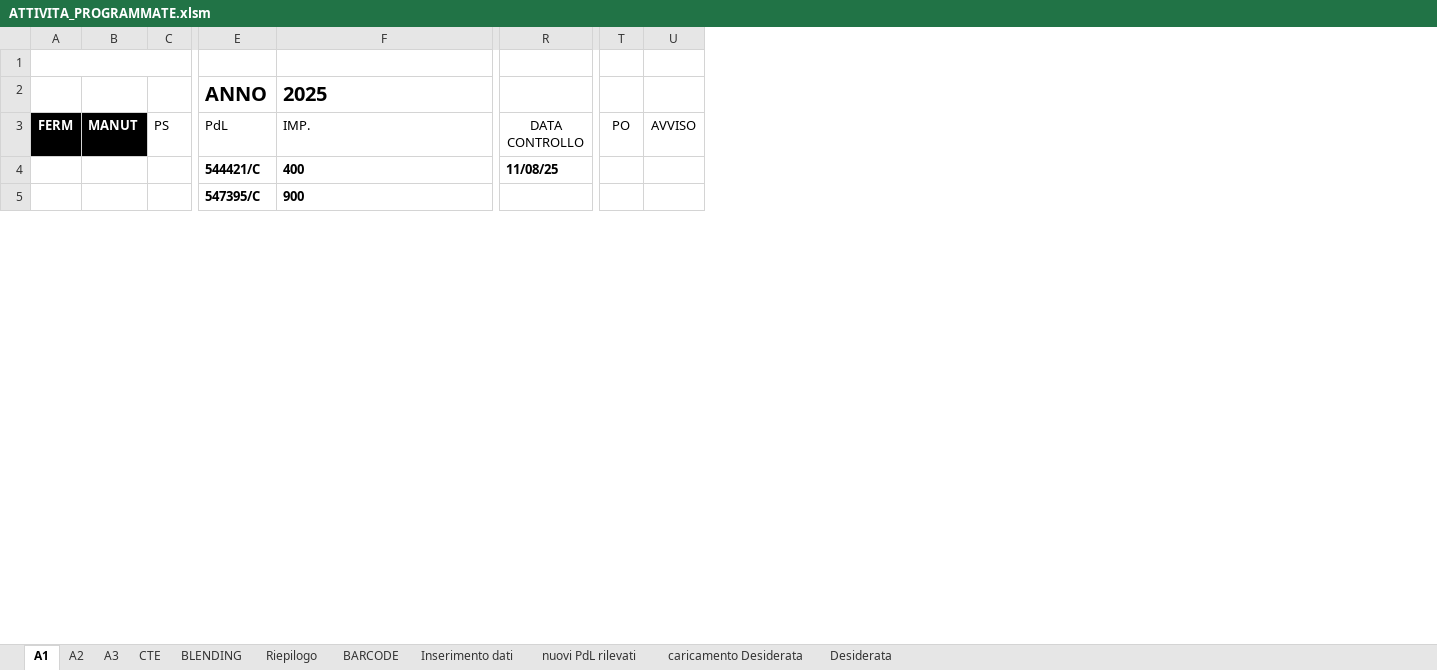
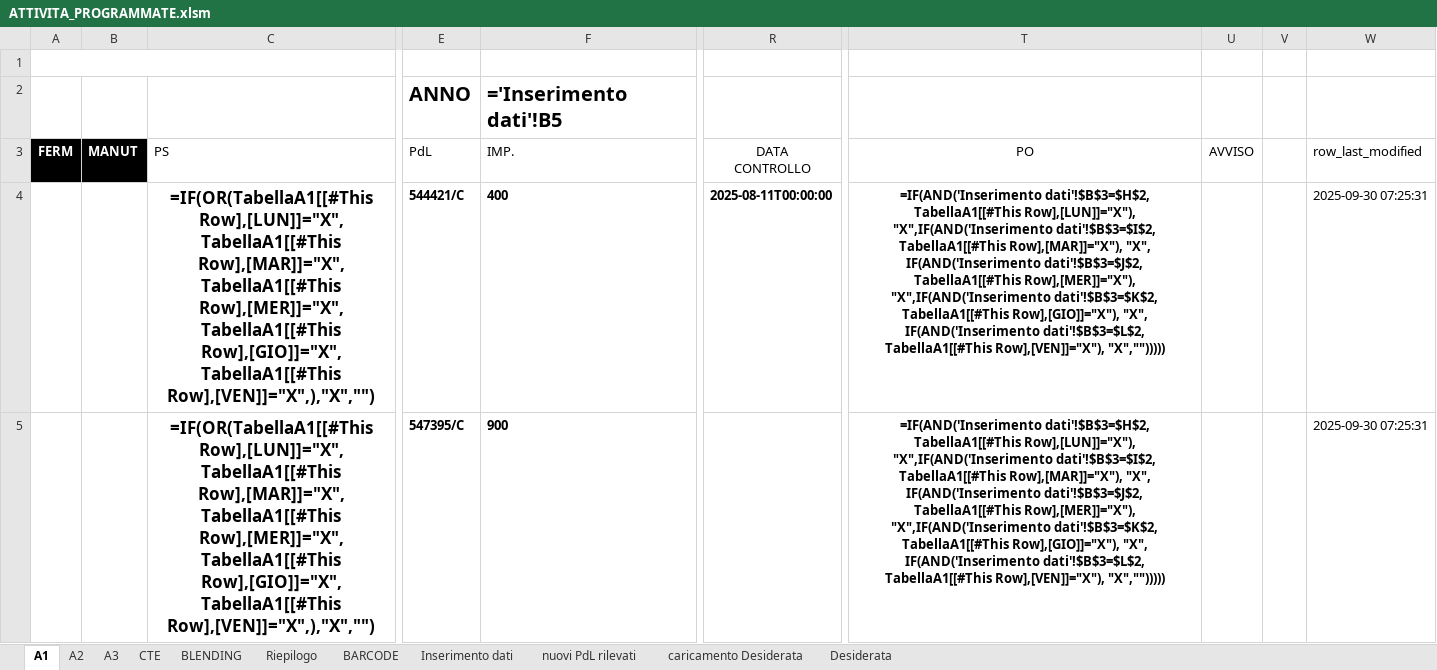
Before and after one commit to gianky00/report-attivita-app, an Excel workbook: ATTIVITA_PROGRAMMATE.xlsm, sheet A1, drawn as a sheet; only a part is shown, gaps mark what is left out; values as stored, in another font and other column widths than the file's, no borders; formulas without a stored value are shown as written; charts and pictures and conditional formats and table styles not drawn; removed rows and columns are numbered as before the commit, all else as after; rows hold the shown columns only; ↵ is a line break in a cell; the diff names each change by its address in the sheet, - before the commit and + after, or states it on an @@ line.

```diff
--- a/ATTIVITA_PROGRAMMATE.xlsm (sheet A1)
+++ b/ATTIVITA_PROGRAMMATE.xlsm (sheet A1)
-column C, row 3: PS
+column C, rows 3-5: PS | =IF(OR(TabellaA1[[#This Row],[LUN]]="X",TabellaA1[[#This Row],[MAR]]="X",TabellaA1[[#This Row],[MER]]="X",TabellaA1[[#This Row],[GIO]]="X",TabellaA1[[#This Row],[VEN]]="X",),"X","") | =IF(OR(TabellaA1[[#This Row],[LUN]]="X",TabellaA1[[#This Row],[MAR]]="X",TabellaA1[[#This Row],[MER]]="X",TabellaA1[[#This Row],[GIO]]="X",TabellaA1[[#This Row],[VEN]]="X",),"X","")
-column R, rows 3-4: DATA ↵ CONTROLLO | 11/08/25
+column R, rows 3-4: DATA ↵ CONTROLLO | 2025-08-11T00:00:00
-column T, row 3: PO
-column U, row 3: AVVISO
+column T, rows 3-5: PO | =IF(AND('Inserimento dati'!$B$3=$H$2, TabellaA1[[#This Row],[LUN]]="X"), "X",IF(AND('Inserimento dati'!$B$3=$I$2, TabellaA1[[#This Row],[MAR]]="X"), "X", IF(AND('Inserimento dati'!$B$3=$J$2, TabellaA1[[#This Row],[MER]]="X"), "X",IF(AND('Inserimento dati'!$B$3=$K$2, TabellaA1[[#This Row],[GIO]]="X"), "X", IF(AND('Inserimento dati'!$B$3=$L$2, TabellaA1[[#This Row],[VEN]]="X"), "X",""))))) | =IF(AND('Inserimento dati'!$B$3=$H$2, TabellaA1[[#This Row],[LUN]]="X"), "X",IF(AND('Inserimento dati'!$B$3=$I$2, TabellaA1[[#This Row],[MAR]]="X"), "X", IF(AND('Inserimento dati'!$B$3=$J$2, TabellaA1[[#This Row],[MER]]="X"), "X",IF(AND('Inserimento dati'!$B$3=$K$2, TabellaA1[[#This Row],[GIO]]="X"), "X", IF(AND('Inserimento dati'!$B$3=$L$2, TabellaA1[[#This Row],[VEN]]="X"), "X","")))))
+column U, row 3: AVVISO
+column V, empty
+column W, rows 3-5: row_last_modified | 2025-09-30 07:25:31 | 2025-09-30 07:25:31
-row 2:  |  |  | ANNO | 2025
+row 2:  |  |  | ANNO | ='Inserimento dati'!B5
```
Also changed, not shown: sheet A2, sheet BLENDING, sheet A3, sheet Desiderata, sheet CTE, sheet Inserimento dati, 3 more sheets, formulas that keep their value, hidden cells, charts or pictures, 5 other files.
